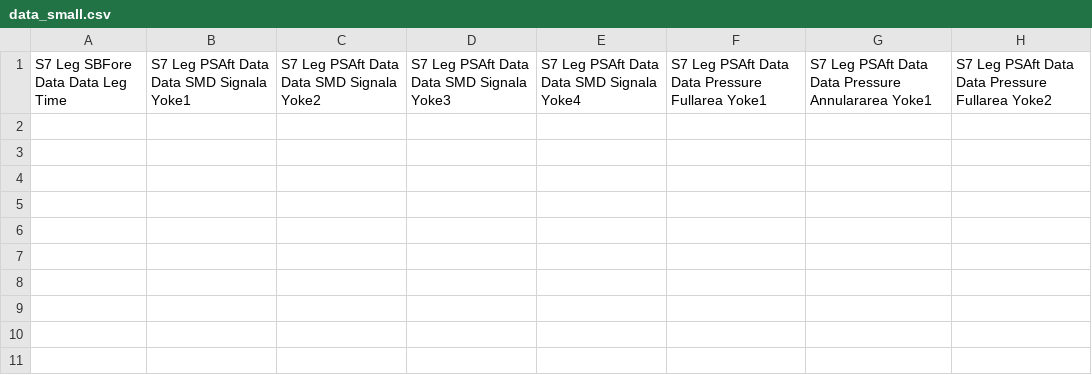
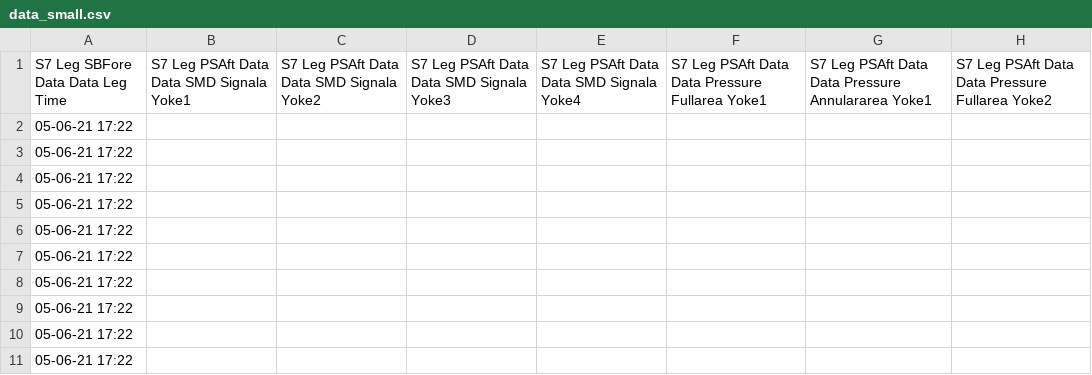
Before and after one commit to Puckaboo/database-setup, a CSV file: data/data_small.csv, drawn as a sheet; only a part is shown; the diff names each change by its address in the sheet, - before the commit and + after, or states it on an @@ line.

Commit message:
restructured folders, added time column

```diff
--- a/data/data_small.csv
+++ b/data/data_small.csv
-A2:A11 (S7 Leg SBFore Data Data Leg Time): (empty)
+A2:A11 (S7 Leg SBFore Data Data Leg Time): 05-06-21 17:22
```
Also changed, not shown: 4 other files.
